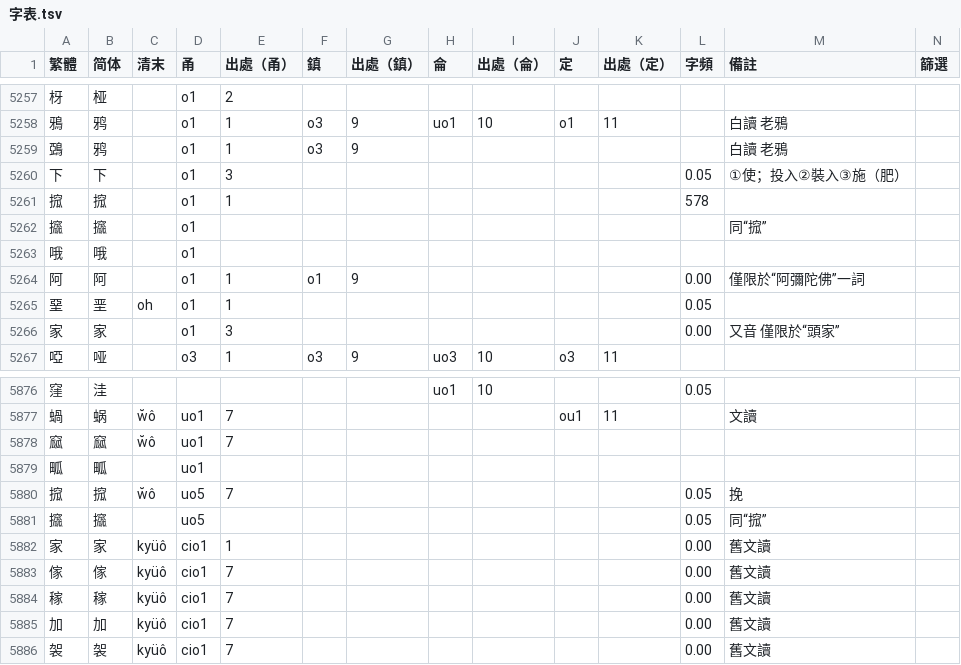
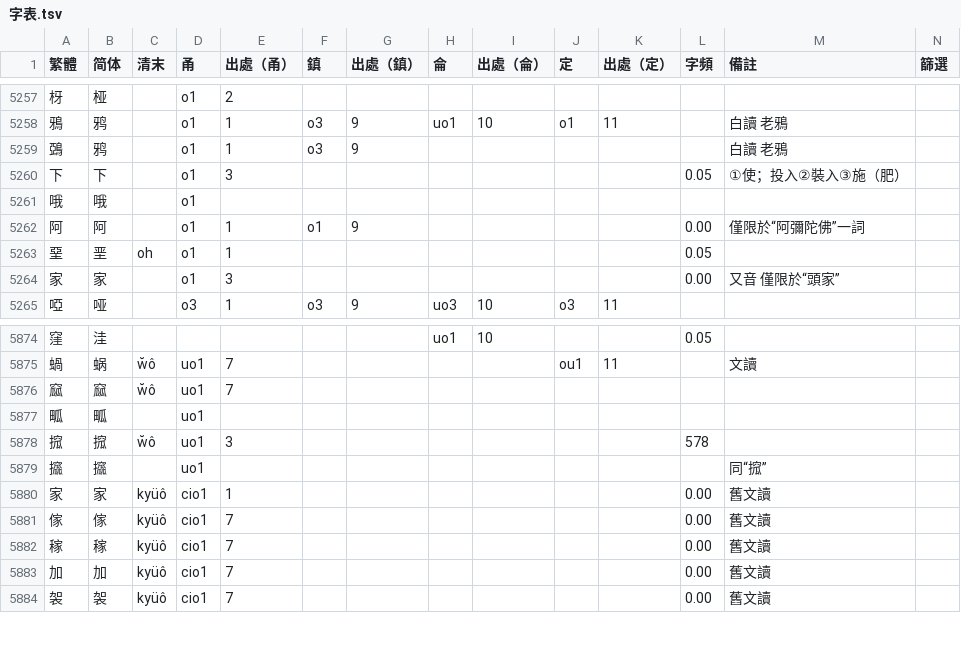
Before and after one commit to ionkaon/dictionary, a TSV file: 字表.tsv, drawn as a sheet; only a part is shown, gaps mark what is left out.

Commit message:
perf(字表): 搲
* 搲/-o1/，「搲」字的 o、uo 二音符合 [新老差異](https://ionkaon.github.io/phin-in-tutorial/内部差异/新老差异.html) 中的第五點，依原則只收 /uo1/。

```diff
--- a/字表.tsv
+++ b/字表.tsv
@@ -5260,4 +5260,2 @@
 下	下		o1	3							0.05	①使；投入②裝入③施（肥）	
-搲	搲		o1	1							578		
-攨	攨		o1									同“搲”	
 哦	哦		o1										
@@ -5879,4 +5877,4 @@
 畖	畖		uo1										
-搲	搲	w̆ô	uo5	7							0.05	挽	
-攨	攨		uo5								0.05	同“搲”	
+搲	搲	w̆ô	uo1	3							578		
+攨	攨		uo1									同“搲”	
 家	家	kyüô	cio1	1							0.00	舊文讀	
```
